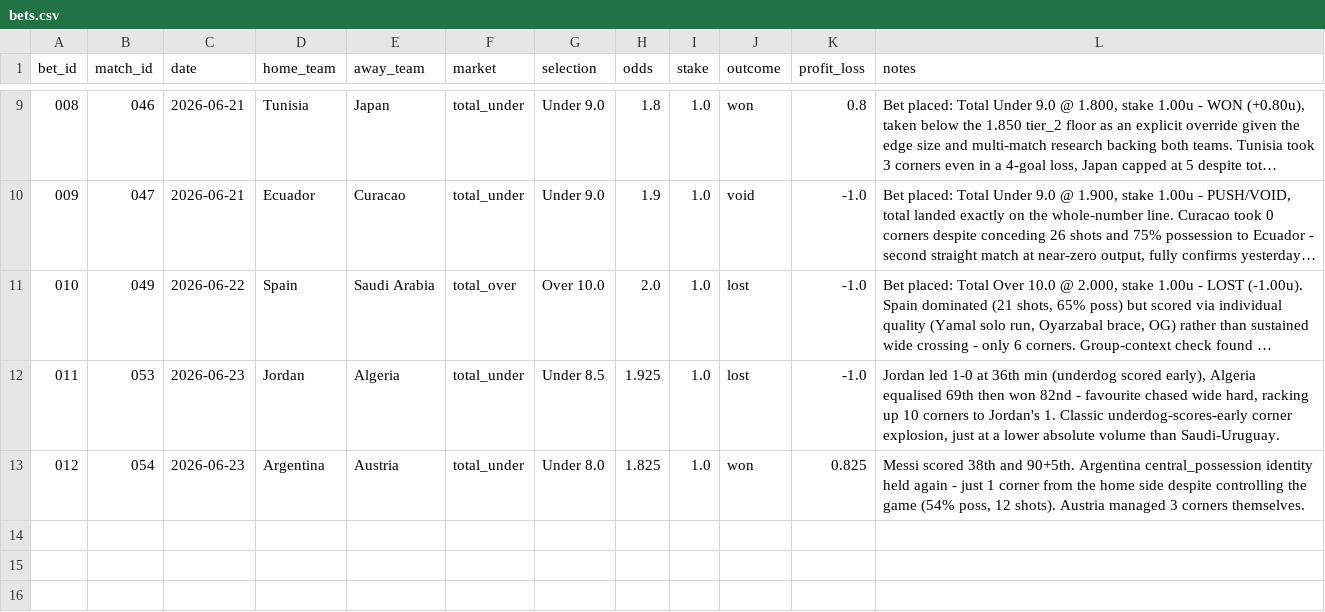
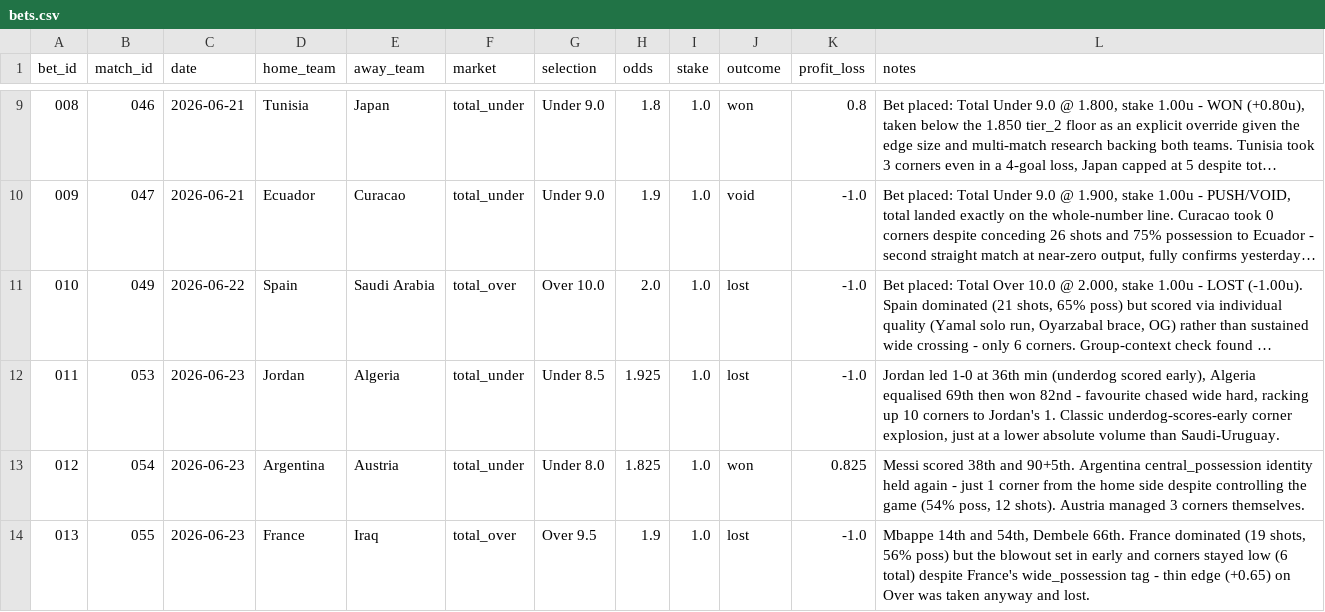
Before and after one commit to phildinh/world-cup-corners-model, a CSV file: data/bets.csv, drawn as a sheet; only a part is shown, gaps mark what is left out; long unchanged cells end in ….

```diff
--- a/data/bets.csv
+++ b/data/bets.csv
@@ -13 +13,2 @@ bet_id,match_id,date,home_team,away_team,market,selection,odds,stake,outcome,pro
 012,054,2026-06-23,Argentina,Austria,total_under,Under 8.0,1.825,1.0,won,0.825,"Messi scored 38th and 90+5th. Argentina central_possession identity held again - just 1 corner from the home side despite controlling the game (54% poss, 12 shots). Austria managed 3 corners themselves."
+013,055,2026-06-23,France,Iraq,total_over,Over 9.5,1.9,1.0,lost,-1.0,"Mbappe 14th and 54th, Dembele 66th. France dominated (19 shots, 56% poss) but the blowout set in early and corners stayed low (6 total) despite France's wide_possession tag - thin edge (+0.65) on Over was taken anyway and lost."
```
Also changed, not shown: data/lessons.csv, data/matches.csv, 2 other files.
